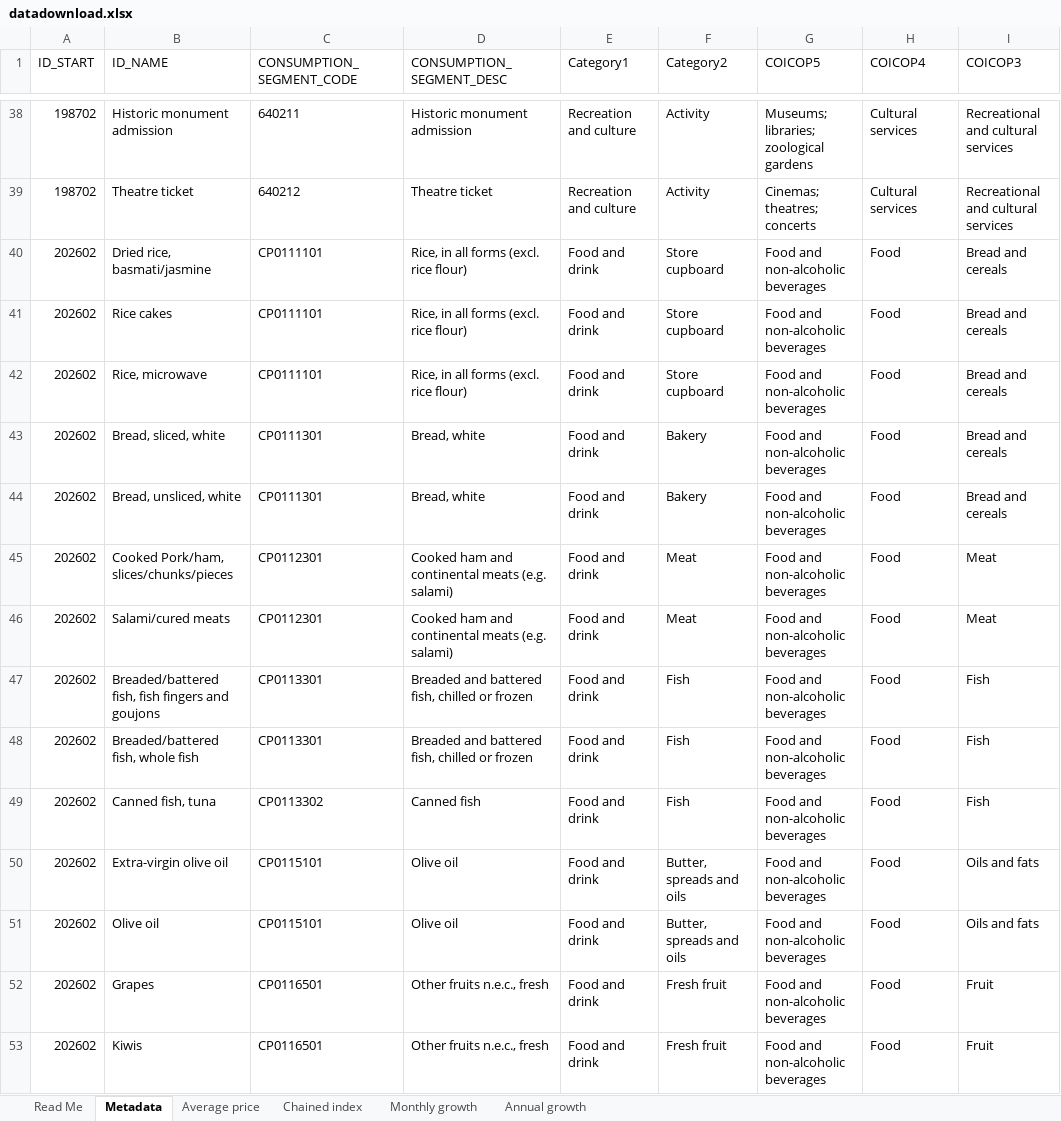
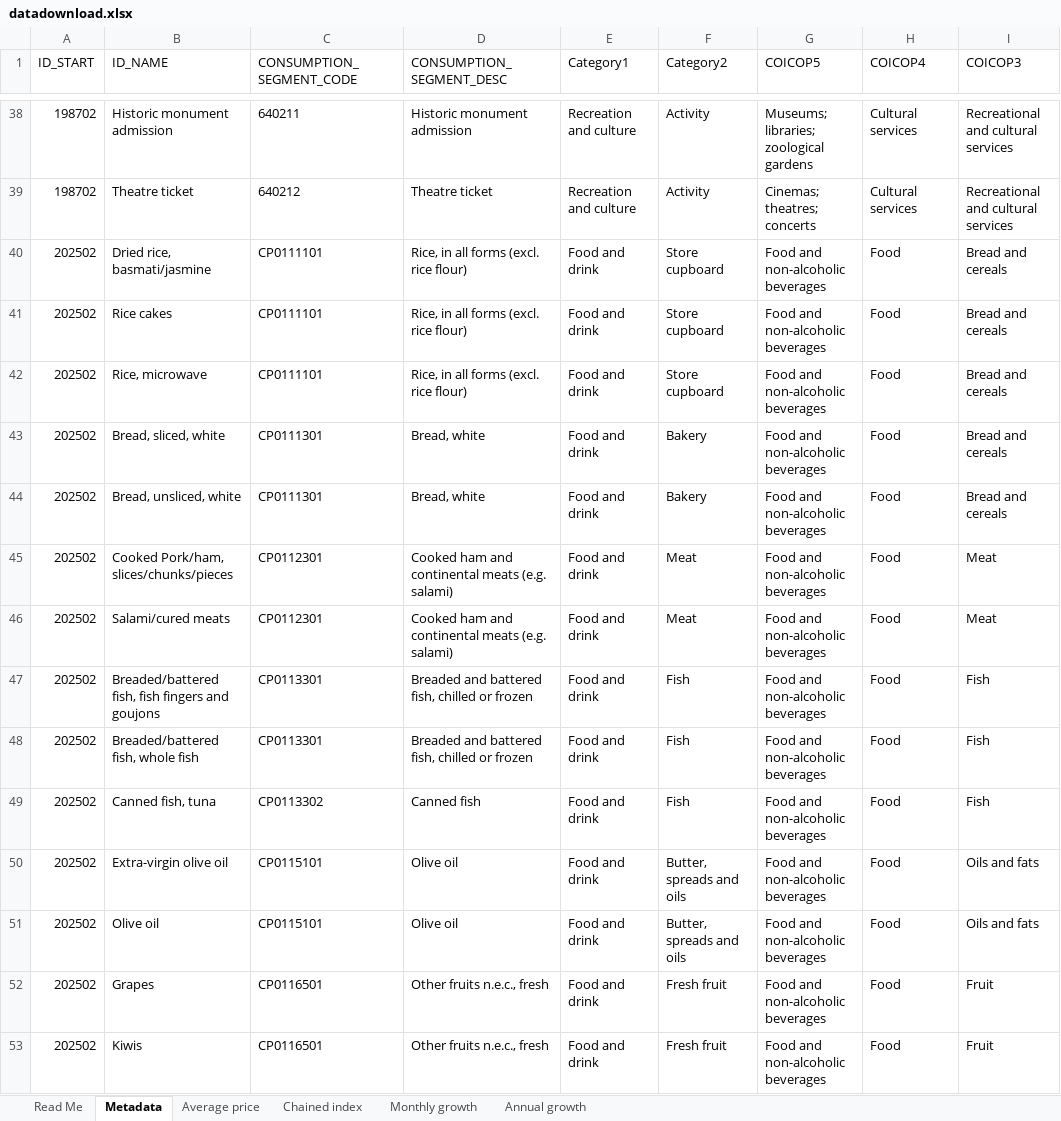
Before and after one commit to ONSdigital/cpi-items-actions, an Excel workbook: datadownload.xlsx, sheet Metadata, drawn as a sheet; only a part is shown, gaps mark what is left out; values as stored, in another font and other column widths than the file's, no borders; the diff covers the shown part only; the diff names each change by its address in the sheet, - before the commit and + after, or states it on an @@ line.

```diff
--- a/datadownload.xlsx (sheet Metadata)
+++ b/datadownload.xlsx (sheet Metadata)
-A40:A53 (ID_START): 202602
+A40:A53 (ID_START): 202502
```
Also changed, not shown: 18 edited cells elsewhere in this sheet, sheet Average price, sheet Chained index, sheet Monthly growth, sheet Annual growth, 20 other files.
